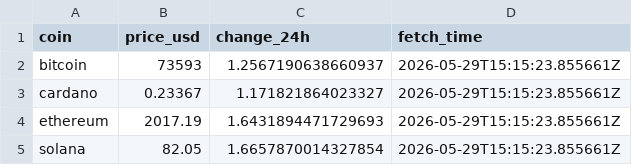
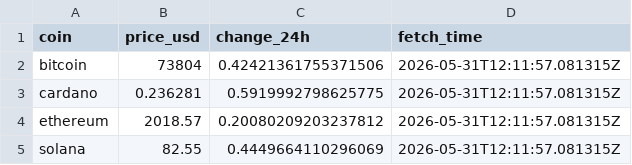
Before and after one commit to MedoMax0/crypto-etl-pipeline, a CSV file: data/raw/raw_data.csv, drawn as a sheet.

```diff
--- a/data/raw/raw_data.csv
+++ b/data/raw/raw_data.csv
@@ -1,5 +1,5 @@
 coin,price_usd,change_24h,fetch_time
-bitcoin,73593,1.2567190638660937,2026-05-29T15:15:23.855661Z
-cardano,0.23367,1.171821864023327,2026-05-29T15:15:23.855661Z
-ethereum,2017.19,1.6431894471729693,2026-05-29T15:15:23.855661Z
-solana,82.05,1.6657870014327854,2026-05-29T15:15:23.855661Z
+bitcoin,73804,0.42421361755371506,2026-05-31T12:11:57.081315Z
+cardano,0.236281,0.5919992798625775,2026-05-31T12:11:57.081315Z
+ethereum,2018.57,0.20080209203237812,2026-05-31T12:11:57.081315Z
+solana,82.55,0.4449664110296069,2026-05-31T12:11:57.081315Z
```
Also changed, not shown: data/clean/clean_data.csv, 6 other files.
